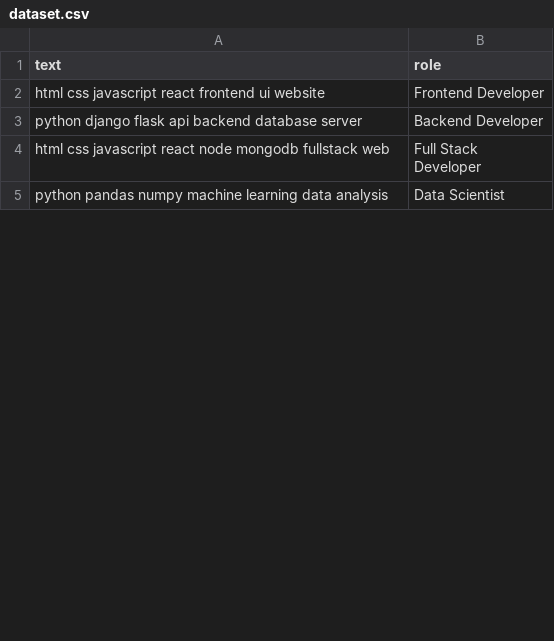
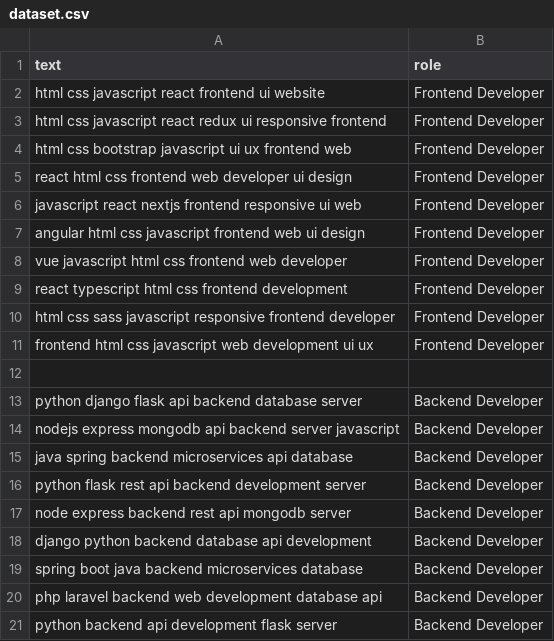
Before and after one commit to sdeepaknetha/ai-resume-analyzer, a CSV file: dataset.csv, drawn as a sheet; only a part is shown; the shorter side is filled out with more unchanged rows; the diff covers the shown part only.

Commit message:
Update dataset.csv

```diff
--- a/dataset.csv
+++ b/dataset.csv
@@ -2,2 +2,20 @@ text,role
 html css javascript react frontend ui website,Frontend Developer
+html css javascript react redux ui responsive frontend,Frontend Developer
+html css bootstrap javascript ui ux frontend web,Frontend Developer
+react html css frontend web developer ui design,Frontend Developer
+javascript react nextjs frontend responsive ui web,Frontend Developer
+angular html css javascript frontend web ui design,Frontend Developer
+vue javascript html css frontend web developer,Frontend Developer
+react typescript html css frontend development,Frontend Developer
+html css sass javascript responsive frontend developer,Frontend Developer
+frontend html css javascript web development ui ux,Frontend Developer
+
 python django flask api backend database server,Backend Developer
+nodejs express mongodb api backend server javascript,Backend Developer
+java spring backend microservices api database,Backend Developer
+python flask rest api backend development server,Backend Developer
+node express backend rest api mongodb server,Backend Developer
+django python backend database api development,Backend Developer
+spring boot java backend microservices database,Backend Developer
+php laravel backend web development database api,Backend Developer
+python backend api development flask server,Backend Developer
```
Also changed, not shown: 40 added rows, 2 removed rows and 4 edited cells elsewhere in this file.
